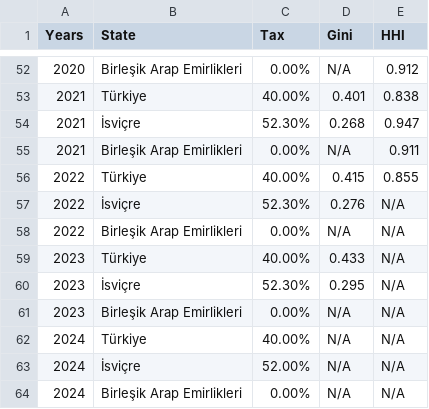
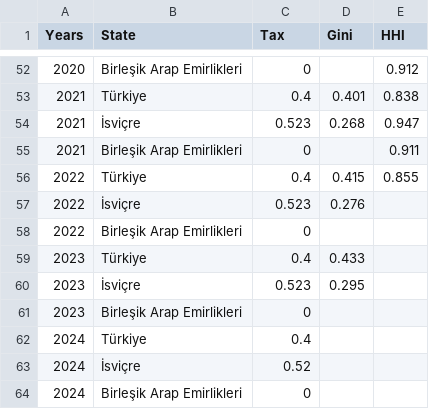
Before and after one commit to fsccakir/Seminer, a CSV file: Kitap1.csv, drawn as a sheet; only a part is shown, gaps mark what is left out; the diff covers the shown part only.

```diff
--- a/Kitap1.csv
+++ b/Kitap1.csv
@@ -52,13 +52,13 @@
-"2020","Birleşik Arap Emirlikleri","0.00%","N/A","0.912"
-"2021","Türkiye","40.00%","0.401","0.838"
-"2021","İsviçre","52.30%","0.268","0.947"
-"2021","Birleşik Arap Emirlikleri","0.00%","N/A","0.911"
-"2022","Türkiye","40.00%","0.415","0.855"
-"2022","İsviçre","52.30%","0.276","N/A"
-"2022","Birleşik Arap Emirlikleri","0.00%","N/A","N/A"
-"2023","Türkiye","40.00%","0.433","N/A"
-"2023","İsviçre","52.30%","0.295","N/A"
-"2023","Birleşik Arap Emirlikleri","0.00%","N/A","N/A"
-"2024","Türkiye","40.00%","N/A","N/A"
-"2024","İsviçre","52.00%","N/A","N/A"
-"2024","Birleşik Arap Emirlikleri","0.00%","N/A","N/A"
+"2020","Birleşik Arap Emirlikleri","0","","0.912"
+"2021","Türkiye","0.4","0.401","0.838"
+"2021","İsviçre","0.523","0.268","0.947"
+"2021","Birleşik Arap Emirlikleri","0","","0.911"
+"2022","Türkiye","0.4","0.415","0.855"
+"2022","İsviçre","0.523","0.276",""
+"2022","Birleşik Arap Emirlikleri","0","",""
+"2023","Türkiye","0.4","0.433",""
+"2023","İsviçre","0.523","0.295",""
+"2023","Birleşik Arap Emirlikleri","0","",""
+"2024","Türkiye","0.4","",""
+"2024","İsviçre","0.52","",""
+"2024","Birleşik Arap Emirlikleri","0","",""
```
Also changed, not shown: 64 edited cells elsewhere in this file.
